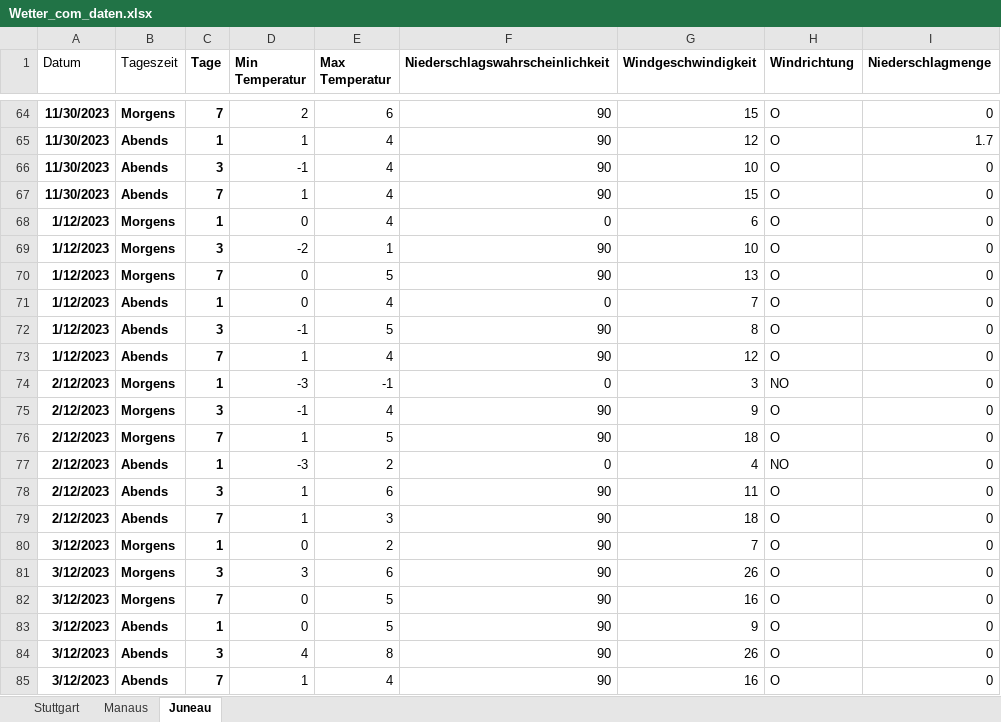
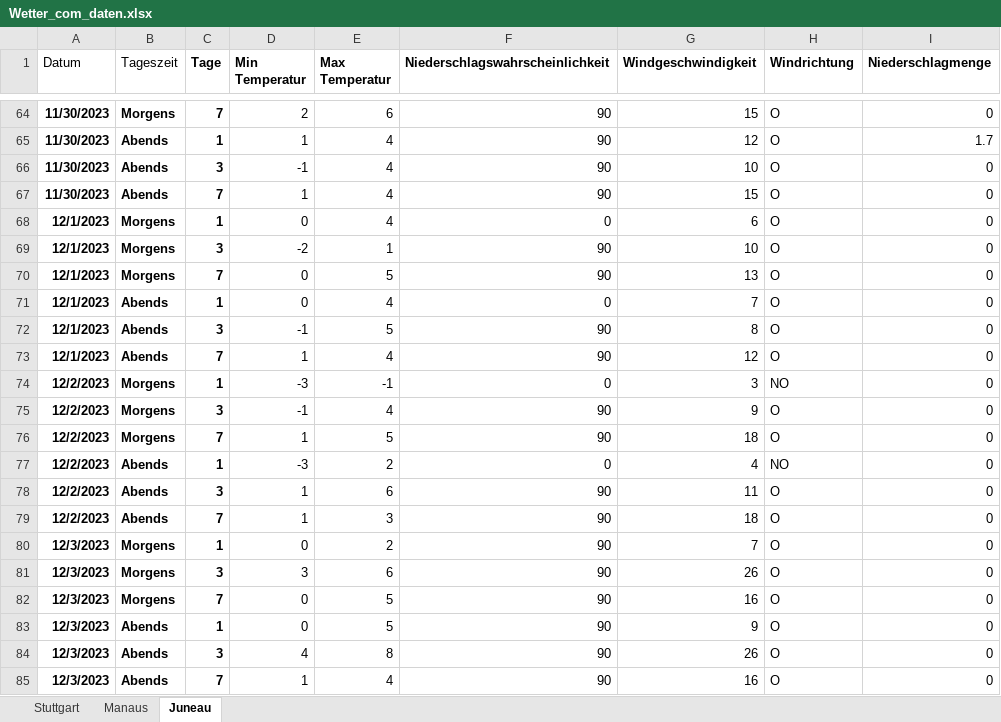
Before and after one commit to jonasfertig/experimental-Winfo, an Excel workbook: Wetter_com_daten.xlsx, sheet Juneau, drawn as a sheet; only a part is shown, gaps mark what is left out; values as stored, in another font and other column widths than the file's, no borders; the diff names each change by its address in the sheet, - before the commit and + after, or states it on an @@ line.

```diff
--- a/Wetter_com_daten.xlsx (sheet Juneau)
+++ b/Wetter_com_daten.xlsx (sheet Juneau)
-A68:A73 (Datum): 1/12/2023
+A68:A73 (Datum): 12/1/2023
-A74:A79 (Datum): 2/12/2023
+A74:A79 (Datum): 12/2/2023
-A80:A85 (Datum): 3/12/2023
+A80:A85 (Datum): 12/3/2023
```
Also changed, not shown: sheet Stuttgart, sheet Manaus, daten_weather_com.xlsx, 1 other file.
